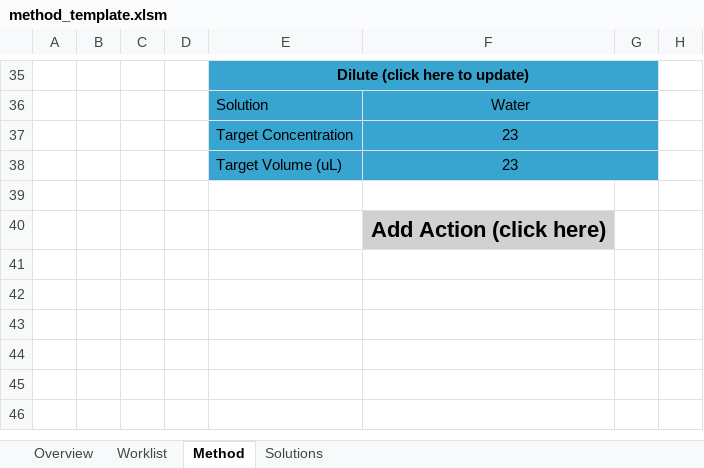
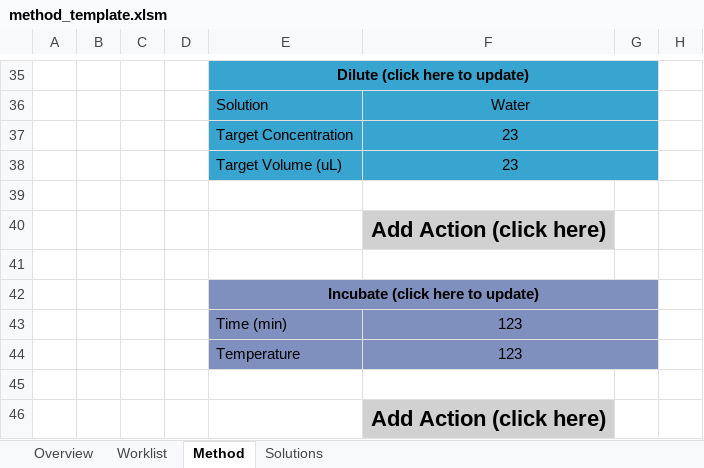
Before and after one commit to Pfizer-BradleyBare/Automation-Bare-Necessities, an Excel workbook: method_template.xlsm, sheet Method, drawn as a sheet; only a part is shown, gaps mark what is left out; values as stored, in another font and other column widths than the file's, no borders; the diff names each change by its address in the sheet, - before the commit and + after, or states it on an @@ line.

```diff
--- a/method_template.xlsm (sheet Method)
+++ b/method_template.xlsm (sheet Method)
+row 41: (empty)
+row 42:  |  |  |  | Incubate (click here to update)
+row 43:  |  |  |  | Time (min) | 123
+row 44:  |  |  |  | Temperature | 123
+row 45: (empty)
+row 46:  |  |  |  |  | Add Action (click here)
```
Also changed, not shown: 5 other files.
